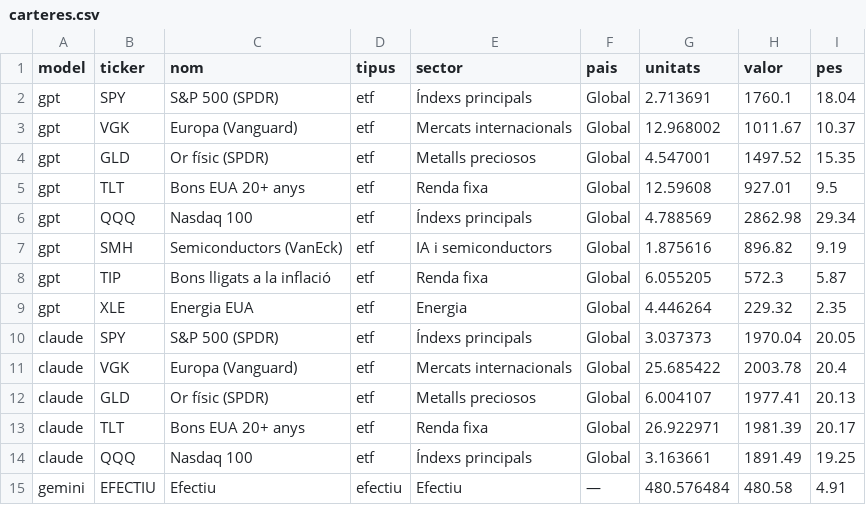
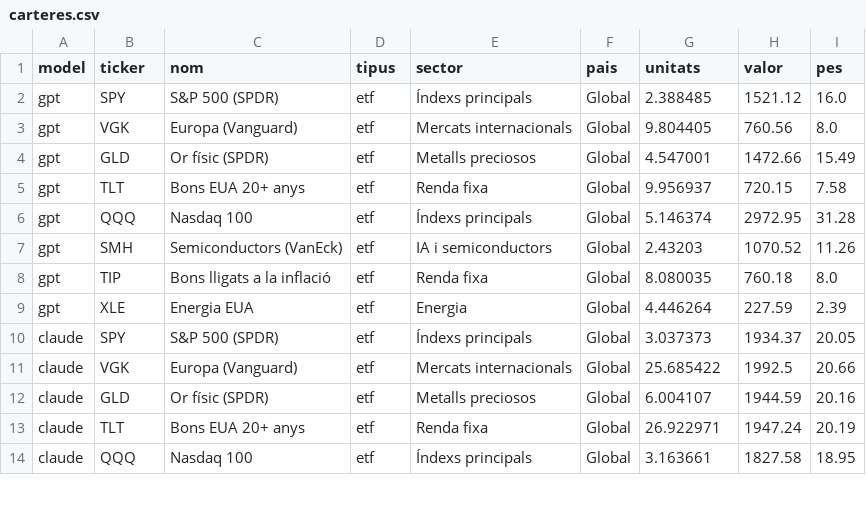
Before and after one commit to davidcortesalv-oss/alpha-artificial, a CSV file: dades/carteres.csv, drawn as a sheet; only a part is shown; the diff covers the shown part only.

```diff
--- a/dades/carteres.csv
+++ b/dades/carteres.csv
@@ -1,15 +1,14 @@
 model,ticker,nom,tipus,sector,pais,unitats,valor,pes
-gpt,SPY,S&P 500 (SPDR),etf,Índexs principals,Global,2.713691,1760.1,18.04
-gpt,VGK,Europa (Vanguard),etf,Mercats internacionals,Global,12.968002,1011.67,10.37
-gpt,GLD,Or físic (SPDR),etf,Metalls preciosos,Global,4.547001,1497.52,15.35
-gpt,TLT,Bons EUA 20+ anys,etf,Renda fixa,Global,12.59608,927.01,9.5
-gpt,QQQ,Nasdaq 100,etf,Índexs principals,Global,4.788569,2862.98,29.34
-gpt,SMH,Semiconductors (VanEck),etf,IA i semiconductors,Global,1.875616,896.82,9.19
-gpt,TIP,Bons lligats a la inflació,etf,Renda fixa,Global,6.055205,572.3,5.87
-gpt,XLE,Energia EUA,etf,Energia,Global,4.446264,229.32,2.35
-claude,SPY,S&P 500 (SPDR),etf,Índexs principals,Global,3.037373,1970.04,20.05
-claude,VGK,Europa (Vanguard),etf,Mercats internacionals,Global,25.685422,2003.78,20.4
-claude,GLD,Or físic (SPDR),etf,Metalls preciosos,Global,6.004107,1977.41,20.13
-claude,TLT,Bons EUA 20+ anys,etf,Renda fixa,Global,26.922971,1981.39,20.17
-claude,QQQ,Nasdaq 100,etf,Índexs principals,Global,3.163661,1891.49,19.25
-gemini,EFECTIU,Efectiu,efectiu,Efectiu,—,480.576484,480.58,4.91
+gpt,SPY,S&P 500 (SPDR),etf,Índexs principals,Global,2.388485,1521.12,16.0
+gpt,VGK,Europa (Vanguard),etf,Mercats internacionals,Global,9.804405,760.56,8.0
+gpt,GLD,Or físic (SPDR),etf,Metalls preciosos,Global,4.547001,1472.66,15.49
+gpt,TLT,Bons EUA 20+ anys,etf,Renda fixa,Global,9.956937,720.15,7.58
+gpt,QQQ,Nasdaq 100,etf,Índexs principals,Global,5.146374,2972.95,31.28
+gpt,SMH,Semiconductors (VanEck),etf,IA i semiconductors,Global,2.43203,1070.52,11.26
+gpt,TIP,Bons lligats a la inflació,etf,Renda fixa,Global,8.080035,760.18,8.0
+gpt,XLE,Energia EUA,etf,Energia,Global,4.446264,227.59,2.39
+claude,SPY,S&P 500 (SPDR),etf,Índexs principals,Global,3.037373,1934.37,20.05
+claude,VGK,Europa (Vanguard),etf,Mercats internacionals,Global,25.685422,1992.5,20.66
+claude,GLD,Or físic (SPDR),etf,Metalls preciosos,Global,6.004107,1944.59,20.16
+claude,TLT,Bons EUA 20+ anys,etf,Renda fixa,Global,26.922971,1947.24,20.19
+claude,QQQ,Nasdaq 100,etf,Índexs principals,Global,3.163661,1827.58,18.95
```
Also changed, not shown: 4 added rows, 1 removed row and 54 edited cells elsewhere in this file, dades/canvis.csv, dades/comissions.csv, 11 other files.
